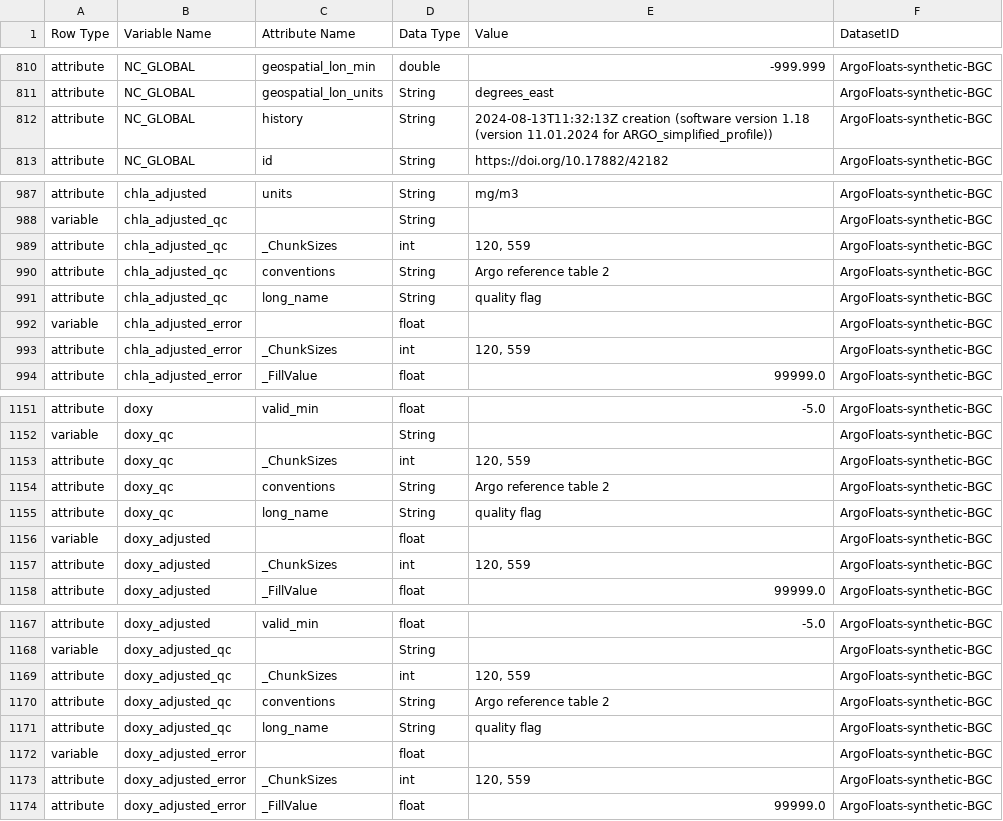
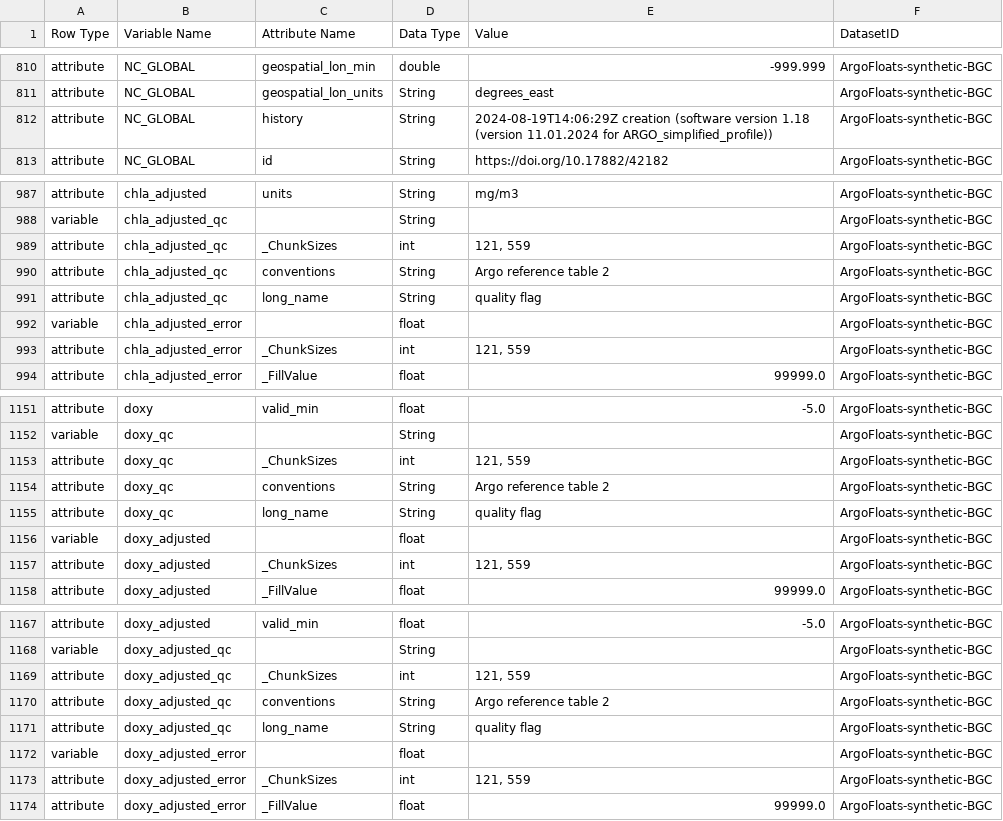
Before and after one commit to vliz-be-opsci/george-analysis, a CSV file: notebooks/properties/ARGO_ERDDAP_dataset_metadata.csv, drawn as a sheet; only a part is shown, gaps mark what is left out; the diff covers the shown part only.

```diff
--- a/notebooks/properties/ARGO_ERDDAP_dataset_metadata.csv
+++ b/notebooks/properties/ARGO_ERDDAP_dataset_metadata.csv
@@ -811,3 +811,3 @@ attribute,NC_GLOBAL,geospatial_lon_min,double,-999.999,ArgoFloats-synthetic-BGC
 attribute,NC_GLOBAL,geospatial_lon_units,String,degrees_east,ArgoFloats-synthetic-BGC
-attribute,NC_GLOBAL,history,String,2024-08-13T11:32:13Z creation (software version 1.18 (version 11.01.2024 for ARGO_simplified_profile)),ArgoFloats-synthetic-BGC
+attribute,NC_GLOBAL,history,String,2024-08-19T14:06:29Z creation (software version 1.18 (version 11.01.2024 for ARGO_simplified_profile)),ArgoFloats-synthetic-BGC
 attribute,NC_GLOBAL,id,String,https://doi.org/10.17882/42182,ArgoFloats-synthetic-BGC
@@ -988,3 +988,3 @@ attribute,chla_adjusted,units,String,mg/m3,ArgoFloats-synthetic-BGC
 variable,chla_adjusted_qc,,String,,ArgoFloats-synthetic-BGC
-attribute,chla_adjusted_qc,_ChunkSizes,int,"120, 559",ArgoFloats-synthetic-BGC
+attribute,chla_adjusted_qc,_ChunkSizes,int,"121, 559",ArgoFloats-synthetic-BGC
 attribute,chla_adjusted_qc,conventions,String,Argo reference table 2,ArgoFloats-synthetic-BGC
@@ -992,3 +992,3 @@ attribute,chla_adjusted_qc,long_name,String,quality flag,ArgoFloats-synthetic-BG
 variable,chla_adjusted_error,,float,,ArgoFloats-synthetic-BGC
-attribute,chla_adjusted_error,_ChunkSizes,int,"120, 559",ArgoFloats-synthetic-BGC
+attribute,chla_adjusted_error,_ChunkSizes,int,"121, 559",ArgoFloats-synthetic-BGC
 attribute,chla_adjusted_error,_FillValue,float,99999.0,ArgoFloats-synthetic-BGC
@@ -1152,3 +1152,3 @@ attribute,doxy,valid_min,float,-5.0,ArgoFloats-synthetic-BGC
 variable,doxy_qc,,String,,ArgoFloats-synthetic-BGC
-attribute,doxy_qc,_ChunkSizes,int,"120, 559",ArgoFloats-synthetic-BGC
+attribute,doxy_qc,_ChunkSizes,int,"121, 559",ArgoFloats-synthetic-BGC
 attribute,doxy_qc,conventions,String,Argo reference table 2,ArgoFloats-synthetic-BGC
@@ -1156,3 +1156,3 @@ attribute,doxy_qc,long_name,String,quality flag,ArgoFloats-synthetic-BGC
 variable,doxy_adjusted,,float,,ArgoFloats-synthetic-BGC
-attribute,doxy_adjusted,_ChunkSizes,int,"120, 559",ArgoFloats-synthetic-BGC
+attribute,doxy_adjusted,_ChunkSizes,int,"121, 559",ArgoFloats-synthetic-BGC
 attribute,doxy_adjusted,_FillValue,float,99999.0,ArgoFloats-synthetic-BGC
@@ -1168,3 +1168,3 @@ attribute,doxy_adjusted,valid_min,float,-5.0,ArgoFloats-synthetic-BGC
 variable,doxy_adjusted_qc,,String,,ArgoFloats-synthetic-BGC
-attribute,doxy_adjusted_qc,_ChunkSizes,int,"120, 559",ArgoFloats-synthetic-BGC
+attribute,doxy_adjusted_qc,_ChunkSizes,int,"121, 559",ArgoFloats-synthetic-BGC
 attribute,doxy_adjusted_qc,conventions,String,Argo reference table 2,ArgoFloats-synthetic-BGC
@@ -1172,3 +1172,3 @@ attribute,doxy_adjusted_qc,long_name,String,quality flag,ArgoFloats-synthetic-BG
 variable,doxy_adjusted_error,,float,,ArgoFloats-synthetic-BGC
-attribute,doxy_adjusted_error,_ChunkSizes,int,"120, 559",ArgoFloats-synthetic-BGC
+attribute,doxy_adjusted_error,_ChunkSizes,int,"121, 559",ArgoFloats-synthetic-BGC
 attribute,doxy_adjusted_error,_FillValue,float,99999.0,ArgoFloats-synthetic-BGC
```
Also changed, not shown: 50 edited cells elsewhere in this file, notebooks/properties/ARGO_ERDDAP_overview_metadata.csv, notebooks/properties/EMSO_ERDDAP_overview_metadata.csv, 7 other files.
